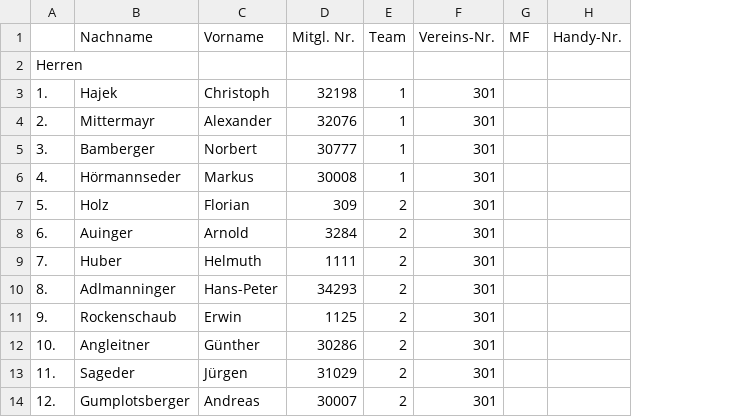
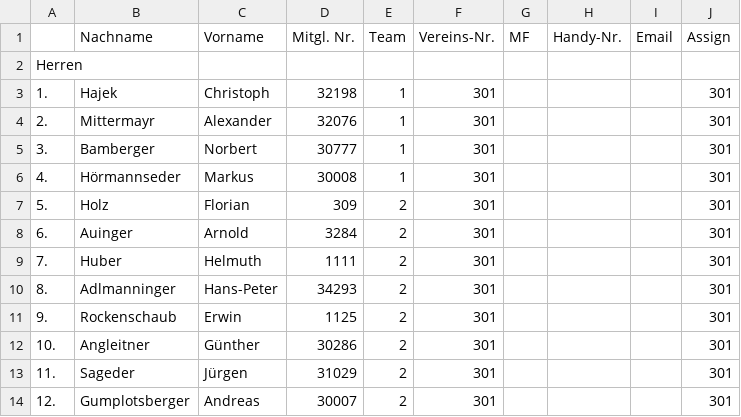
Before and after one commit to TobiHatti/DA-WebSite-BadmintonOOE, a CSV file: files/_development/SRL/SRL1415.csv, drawn as a sheet; only a part is shown; the diff names each change by its address in the sheet, - before the commit and + after, or states it on an @@ line.

Commit message:
Adressing Issue #4
Now itis possible for players in SRL to have different club ID's and assign-ID's
Fixed bug in Spielerranglisten

```diff
--- a/files/_development/SRL/SRL1415.csv
+++ b/files/_development/SRL/SRL1415.csv
+column I (Email), empty
+column J (Assign), rows 3-14: all 301
```
Also changed, not shown: 10 other files.
